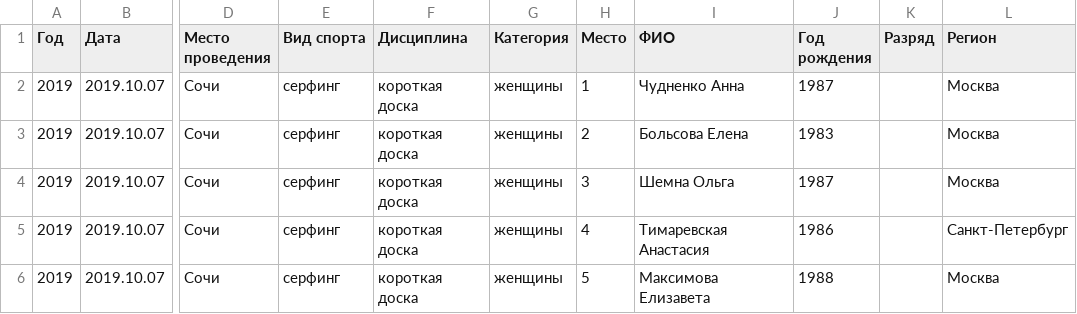
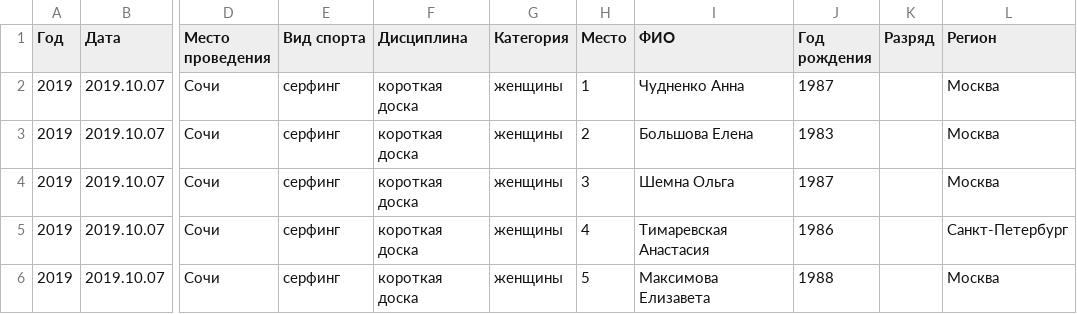
Before and after one commit to odinsy/surfrating, a CSV file: data/rfs/surfing/rus/shortboard/shortboard_women_2019.csv, drawn as a sheet; only a part is shown, gaps mark what is left out; the diff names each change by its address in the sheet, - before the commit and + after, or states it on an @@ line.

```diff
--- a/data/rfs/surfing/rus/shortboard/shortboard_women_2019.csv
+++ b/data/rfs/surfing/rus/shortboard/shortboard_women_2019.csv
-I3 (ФИО): Больсова Елена
+I3 (ФИО): Большова Елена
```
Also changed, not shown: output/rankings/rfs/rus/shortboard/women.csv, 4 other files.
